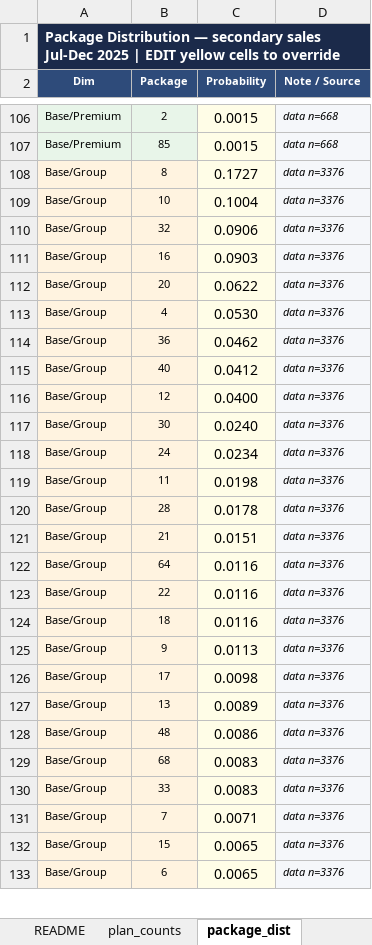
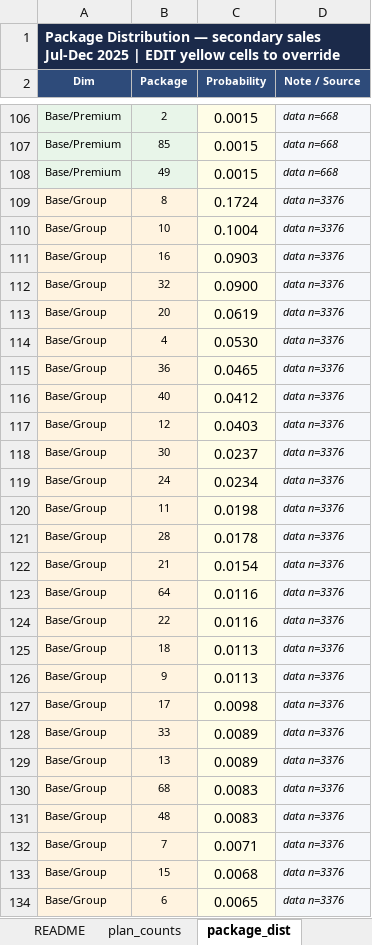
Before and after one commit to danilazhilnikovpbi/claude-outputs, an Excel workbook: forecast_inputs_2026.xlsx, sheet package_dist, drawn as a sheet; only a part is shown, gaps mark what is left out; values as stored, in another font and other column widths than the file's, no borders; removed rows and columns are numbered as before the commit, all else as after; the diff covers the shown part only; the diff names each change by its address in the sheet, - before the commit and + after, or states it on an @@ line.

```diff
--- a/forecast_inputs_2026.xlsx (sheet package_dist)
+++ b/forecast_inputs_2026.xlsx (sheet package_dist)
+row 108: Base/Premium | 49 | 0.0015 | data n=668
-C109 (Probability): 0.1727
+C109 (Probability): 0.1724
-row 110: Base/Group | 32 | 0.0906 | data n=3376
+row 112: Base/Group | 32 | 0.0900 | data n=3376
-C113 (Probability): 0.0622
+C113 (Probability): 0.0619
-C115 (Probability): 0.0462
+C115 (Probability): 0.0465
-C117 (Probability): 0.0400
+C117 (Probability): 0.0403
-C118 (Probability): 0.0240
+C118 (Probability): 0.0237
-C122 (Probability): 0.0151
+C122 (Probability): 0.0154
-C125 (Probability): 0.0116
+C125 (Probability): 0.0113
+row 128: Base/Group | 33 | 0.0089 | data n=3376
-row 128: Base/Group | 48 | 0.0086 | data n=3376
-B131 (Package): 33
+B131 (Package): 48
-C133 (Probability): 0.0065
+C133 (Probability): 0.0068
```
Also changed, not shown: 22 added rows, 21 removed rows, 2 moved rows and 29 edited cells elsewhere in this sheet, sheet retention_by_renewal, sheet renewal_price, sheet ext_curve, sheet plan_counts, sheet rates, sheet shares, 1 more sheet, other sheet tabs, 2 other files.
